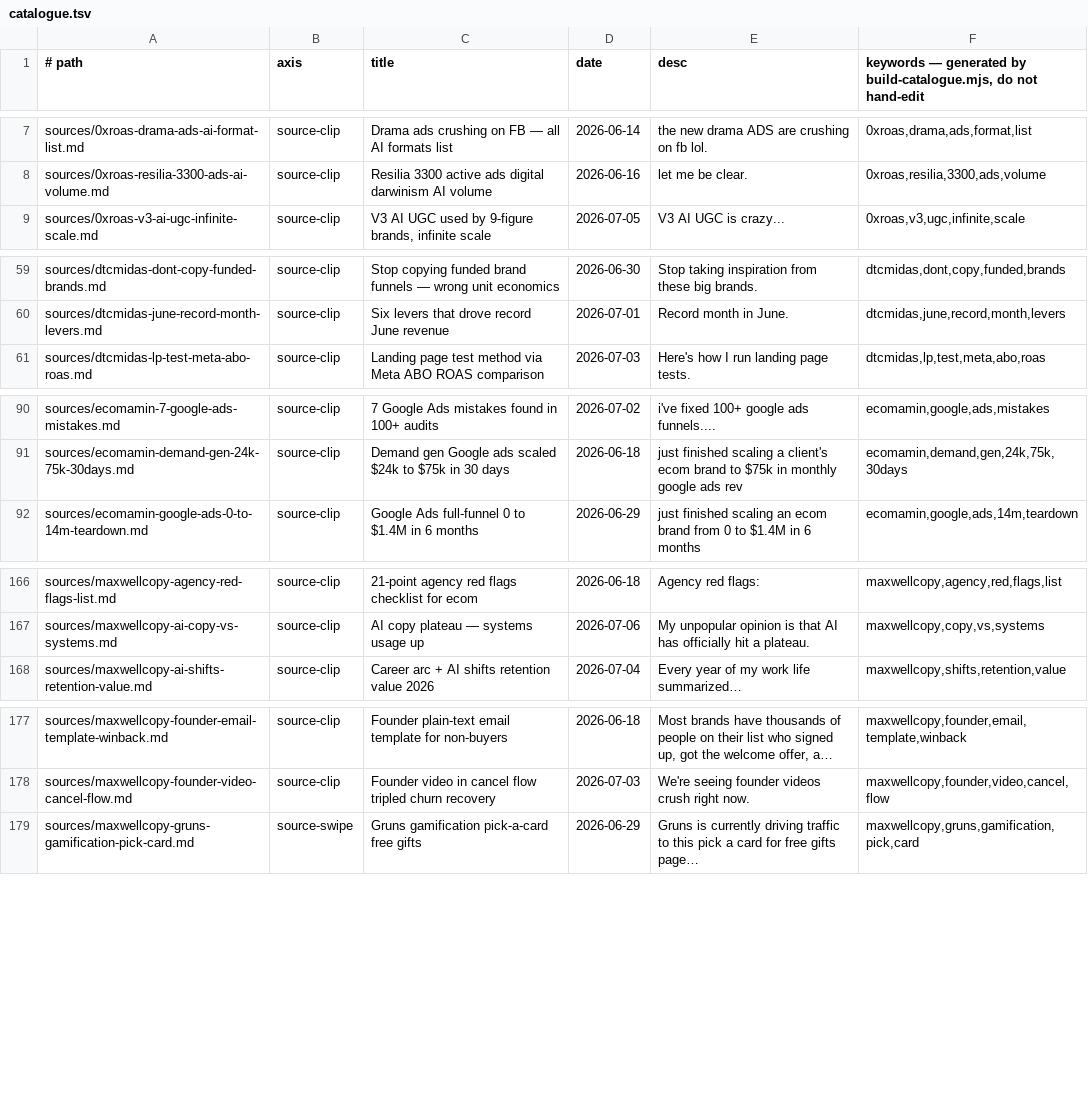
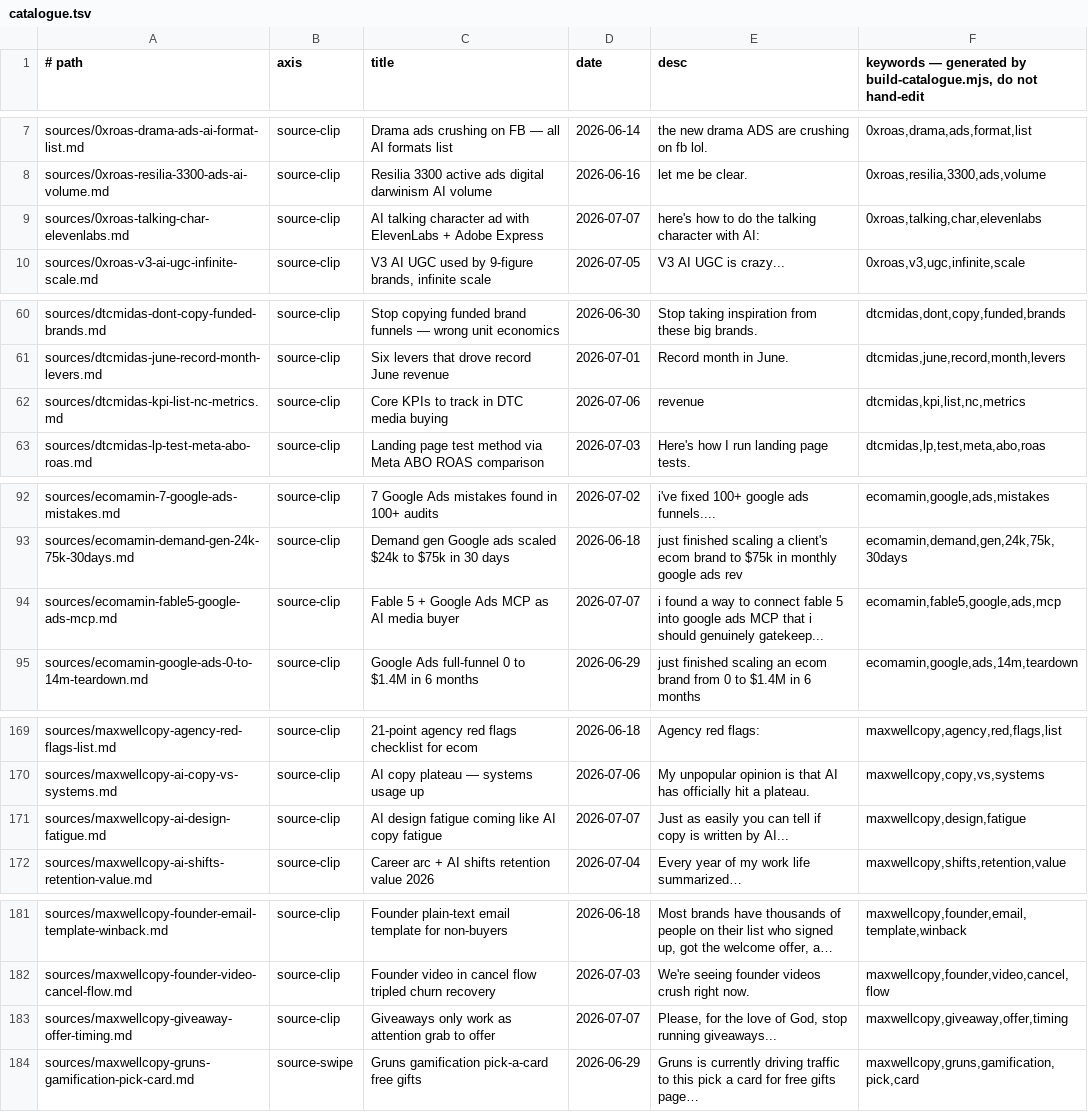
Before and after one commit to unicorn-monster/obsidian-huy, a TSV file: .brain/catalogue.tsv, drawn as a sheet; only a part is shown, gaps mark what is left out; long unchanged cells end in …; the diff covers the shown part only; the diff names each change by its address in the sheet, - before the commit and + after, or states it on an @@ line.

```diff
--- a/.brain/catalogue.tsv
+++ b/.brain/catalogue.tsv
+row 9: sources/0xroas-talking-char-elevenlabs.md | source-clip | AI talking character ad with ElevenLabs + Adobe Express | 2026-07-07 | here's how to do the talking character with AI: | 0xroas,talking,char,elevenlabs
+row 62: sources/dtcmidas-kpi-list-nc-metrics.md | source-clip | Core KPIs to track in DTC media buying | 2026-07-06 | revenue | dtcmidas,kpi,list,nc,metrics
+row 94: sources/ecomamin-fable5-google-ads-mcp.md | source-clip | Fable 5 + Google Ads MCP as AI media buyer | 2026-07-07 | i found a way to connect fable 5 into google ads MCP that i should genuinely gatekeep... | ecomamin,fable5,google,ads,mcp
+row 171: sources/maxwellcopy-ai-design-fatigue.md | source-clip | AI design fatigue coming like AI copy fatigue | 2026-07-07 | Just as easily you can tell if copy is written by AI... | maxwellcopy,design,fatigue
+row 183: sources/maxwellcopy-giveaway-offer-timing.md | source-clip | Giveaways only work as attention grab to offer | 2026-07-07 | Please, for the love of God, stop running giveaways... | maxwellcopy,giveaway,offer,timing
```
Also changed, not shown: 2 edited cells elsewhere in this file, .brain/topic-map.tsv, 9 other files.
